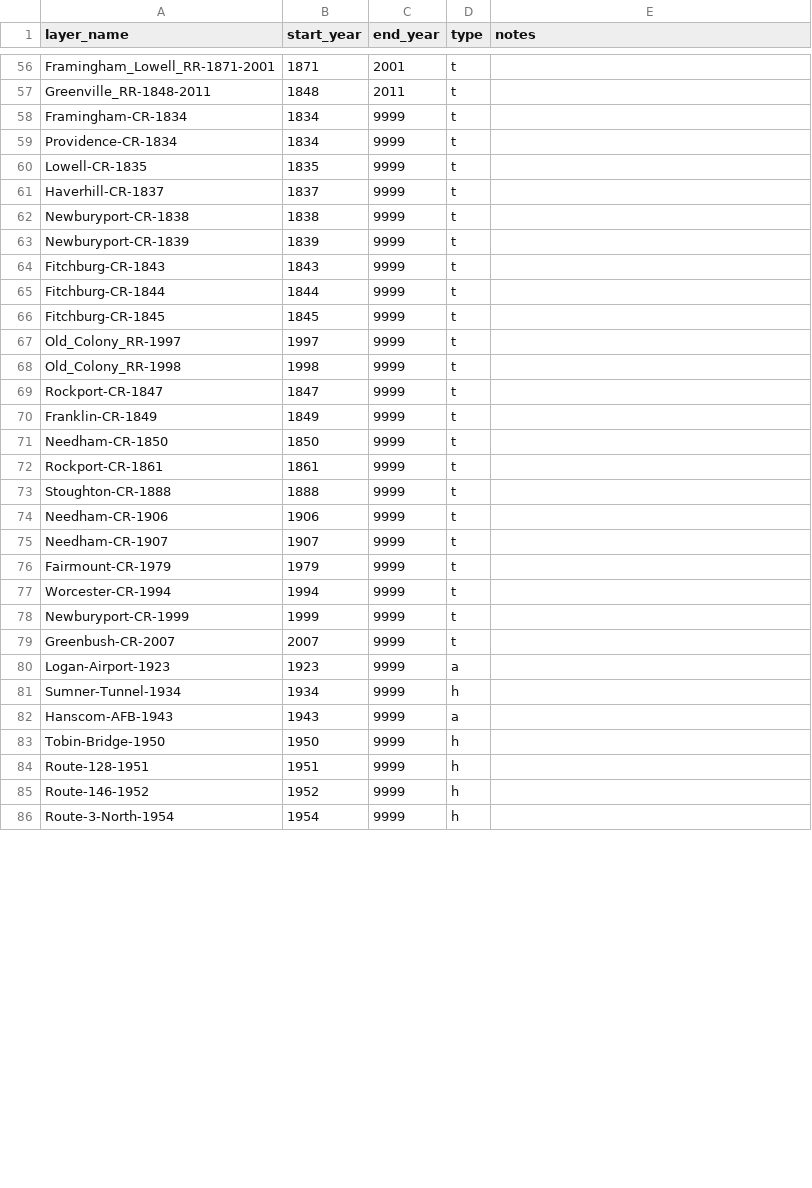
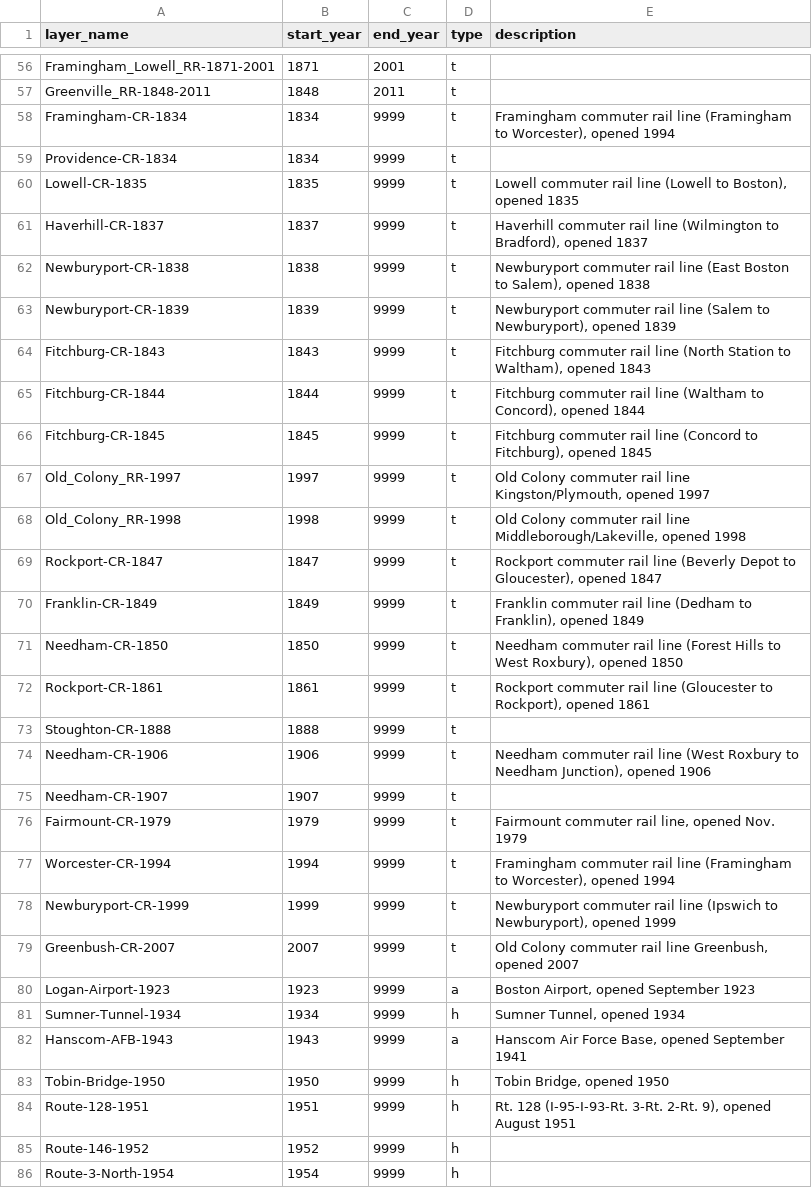
Before and after one commit to bkrepp-ctps/prototype-historical-map, a CSV file: csv/feature_timeline.csv, drawn as a sheet; only a part is shown, gaps mark what is left out; the diff covers the shown part only.

Commit message:
Updating to reflect Ken's latest SVG; not yet completed - work-in-progress.

```diff
--- a/csv/feature_timeline.csv
+++ b/csv/feature_timeline.csv
@@ -1 +1 @@
-layer_name,start_year,end_year,type,notes
+layer_name,start_year,end_year,type,description
@@ -57,29 +57,29 @@ Framingham_Lowell_RR-1871-2001,1871,2001,t,
 Greenville_RR-1848-2011,1848,2011,t,
-Framingham-CR-1834,1834,9999,t,
+Framingham-CR-1834,1834,9999,t,"Framingham commuter rail line (Framingham to Worcester), opened 1994"
 Providence-CR-1834,1834,9999,t,
-Lowell-CR-1835,1835,9999,t,
-Haverhill-CR-1837,1837,9999,t,
-Newburyport-CR-1838,1838,9999,t,
-Newburyport-CR-1839,1839,9999,t,
-Fitchburg-CR-1843,1843,9999,t,
-Fitchburg-CR-1844,1844,9999,t,
-Fitchburg-CR-1845,1845,9999,t,
-Old_Colony_RR-1997,1997,9999,t,
-Old_Colony_RR-1998,1998,9999,t,
-Rockport-CR-1847,1847,9999,t,
-Franklin-CR-1849,1849,9999,t,
-Needham-CR-1850,1850,9999,t,
-Rockport-CR-1861,1861,9999,t,
+Lowell-CR-1835,1835,9999,t,"Lowell commuter rail line (Lowell to Boston), opened 1835"
+Haverhill-CR-1837,1837,9999,t,"Haverhill commuter rail line (Wilmington to Bradford), opened 1837"
+Newburyport-CR-1838,1838,9999,t,"Newburyport commuter rail line (East Boston to Salem), opened 1838"
+Newburyport-CR-1839,1839,9999,t,"Newburyport commuter rail line (Salem to Newburyport), opened 1839"
+Fitchburg-CR-1843,1843,9999,t,"Fitchburg commuter rail line (North Station to Waltham), opened 1843"
+Fitchburg-CR-1844,1844,9999,t,"Fitchburg commuter rail line (Waltham to Concord), opened 1844"
+Fitchburg-CR-1845,1845,9999,t,"Fitchburg commuter rail line (Concord to Fitchburg), opened 1845"
+Old_Colony_RR-1997,1997,9999,t,"Old Colony commuter rail line Kingston/Plymouth, opened 1997"
+Old_Colony_RR-1998,1998,9999,t,"Old Colony commuter rail line Middleborough/Lakeville, opened 1998"
+Rockport-CR-1847,1847,9999,t,"Rockport commuter rail line (Beverly Depot to Gloucester), opened 1847"
+Franklin-CR-1849,1849,9999,t,"Franklin commuter rail line (Dedham to Franklin), opened 1849"
+Needham-CR-1850,1850,9999,t,"Needham commuter rail line (Forest Hills to West Roxbury), opened 1850"
+Rockport-CR-1861,1861,9999,t,"Rockport commuter rail line (Gloucester to Rockport), opened 1861"
 Stoughton-CR-1888,1888,9999,t,
-Needham-CR-1906,1906,9999,t,
+Needham-CR-1906,1906,9999,t,"Needham commuter rail line (West Roxbury to Needham Junction), opened 1906"
 Needham-CR-1907,1907,9999,t,
-Fairmount-CR-1979,1979,9999,t,
-Worcester-CR-1994,1994,9999,t,
-Newburyport-CR-1999,1999,9999,t,
-Greenbush-CR-2007,2007,9999,t,
-Logan-Airport-1923,1923,9999,a,
-Sumner-Tunnel-1934,1934,9999,h,
-Hanscom-AFB-1943,1943,9999,a,
-Tobin-Bridge-1950,1950,9999,h,
-Route-128-1951,1951,9999,h,
+Fairmount-CR-1979,1979,9999,t,"Fairmount commuter rail line, opened Nov. 1979"
+Worcester-CR-1994,1994,9999,t,"Framingham commuter rail line (Framingham to Worcester), opened 1994"
+Newburyport-CR-1999,1999,9999,t,"Newburyport commuter rail line (Ipswich to Newburyport), opened 1999"
+Greenbush-CR-2007,2007,9999,t,"Old Colony commuter rail line Greenbush, opened 2007"
+Logan-Airport-1923,1923,9999,a,"Boston Airport, opened September 1923"
+Sumner-Tunnel-1934,1934,9999,h,"Sumner Tunnel, opened 1934"
+Hanscom-AFB-1943,1943,9999,a,"Hanscom Air Force Base, opened September 1941"
+Tobin-Bridge-1950,1950,9999,h,"Tobin Bridge, opened 1950"
+Route-128-1951,1951,9999,h,"Rt. 128 (I-95-I-93-Rt. 3-Rt. 2-Rt. 9), opened August 1951"
 Route-146-1952,1952,9999,h,
```
Also changed, not shown: 80 edited cells elsewhere in this file.
